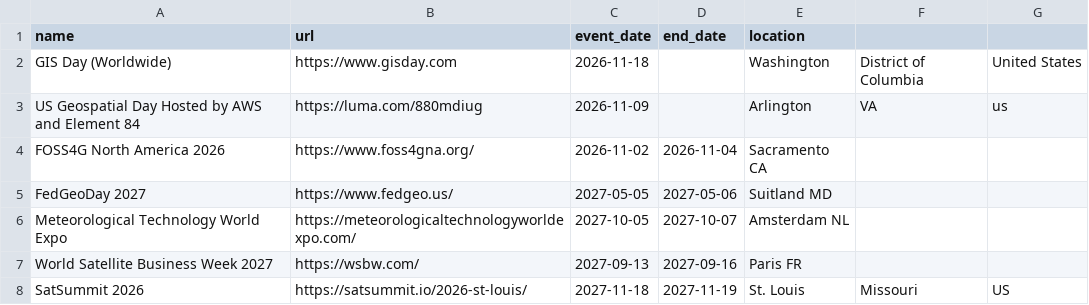
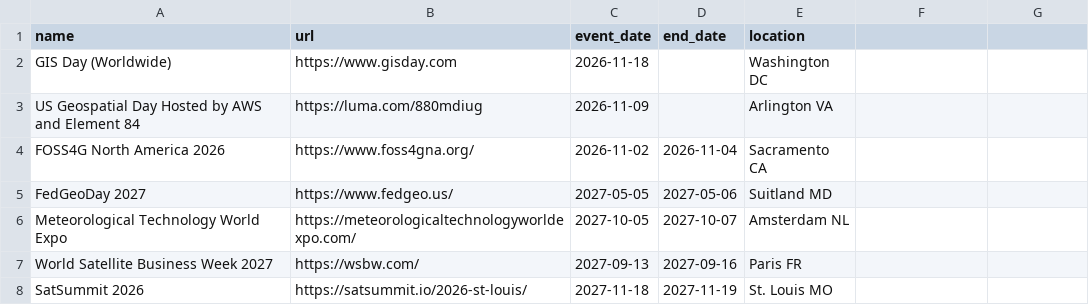
Before and after one commit to DruidSmith/druidsmith.github.com, a CSV file: events_add.csv, drawn as a sheet.

Commit message:
Update event entries in events_add.csv
Removed unnecessary commas and standardized location formatting.

```diff
--- a/events_add.csv
+++ b/events_add.csv
@@ -1,4 +1,4 @@
 name,url,event_date,end_date,location
-GIS Day (Worldwide),https://www.gisday.com,2026-11-18,,Washington, District of Columbia, United States
-US Geospatial Day Hosted by AWS and Element 84,https://luma.com/880mdiug,2026-11-09,,Arlington, VA, us
+GIS Day (Worldwide),https://www.gisday.com,2026-11-18,,Washington DC
+US Geospatial Day Hosted by AWS and Element 84,https://luma.com/880mdiug,2026-11-09,,Arlington VA
 FOSS4G North America 2026,https://www.foss4gna.org/,2026-11-02,2026-11-04,Sacramento CA
@@ -7,2 +7,2 @@ Meteorological Technology World Expo, https://meteorologicaltechnologyworldexpo.
 World Satellite Business Week 2027,https://wsbw.com/,2027-09-13,2027-09-16, Paris FR
-SatSummit 2026, https://satsummit.io/2026-st-louis/,2027-11-18,2027-11-19, St. Louis, Missouri, US
+SatSummit 2026, https://satsummit.io/2026-st-louis/,2027-11-18,2027-11-19, St. Louis MO
```
